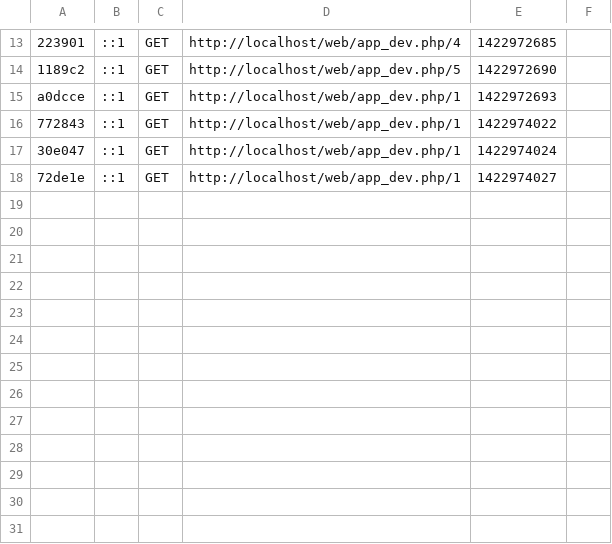
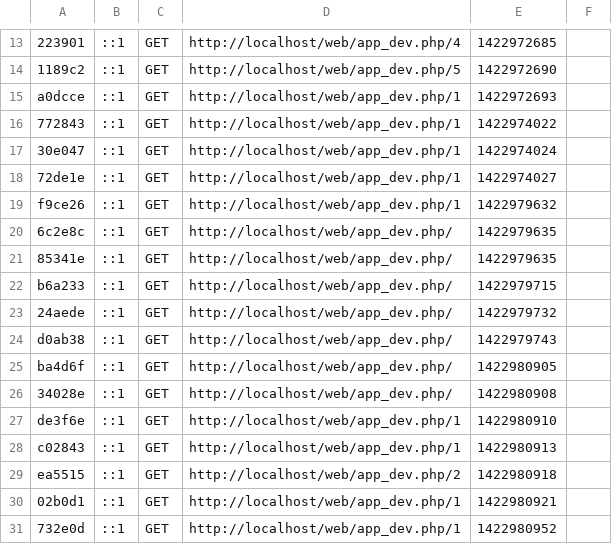
Before and after one commit to maddindeiss/symfonyblog, a CSV file: app/cache/dev/profiler/index.csv, drawn as a sheet; only a part is shown, gaps mark what is left out; the diff names each change by its address in the sheet, - before the commit and + after, or states it on an @@ line.

```diff
--- a/app/cache/dev/profiler/index.csv
+++ b/app/cache/dev/profiler/index.csv
+row 19: f9ce26 | ::1 | GET | http://localhost/web/app_dev.php/1 | 1422979632
+row 20: 6c2e8c | ::1 | GET | http://localhost/web/app_dev.php/ | 1422979635
+row 21: 85341e | ::1 | GET | http://localhost/web/app_dev.php/ | 1422979635
+row 22: b6a233 | ::1 | GET | http://localhost/web/app_dev.php/ | 1422979715
+row 23: 24aede | ::1 | GET | http://localhost/web/app_dev.php/ | 1422979732
+row 24: d0ab38 | ::1 | GET | http://localhost/web/app_dev.php/ | 1422979743
+row 25: ba4d6f | ::1 | GET | http://localhost/web/app_dev.php/ | 1422980905
+row 26: 34028e | ::1 | GET | http://localhost/web/app_dev.php/ | 1422980908
+row 27: de3f6e | ::1 | GET | http://localhost/web/app_dev.php/1 | 1422980910
+row 28: c02843 | ::1 | GET | http://localhost/web/app_dev.php/1 | 1422980913
+row 29: ea5515 | ::1 | GET | http://localhost/web/app_dev.php/2 | 1422980918
+row 30: 02b0d1 | ::1 | GET | http://localhost/web/app_dev.php/1 | 1422980921
+row 31: 732e0d | ::1 | GET | http://localhost/web/app_dev.php/1 | 1422980952
```
Also changed, not shown: 57 other files.
